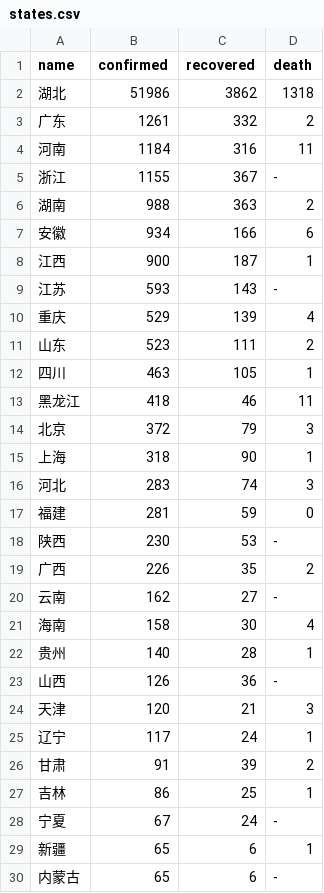
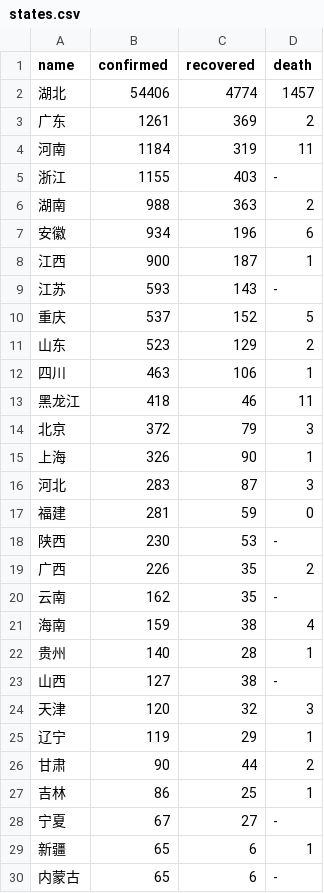
Before and after one commit to KimYoungChang92/data-story, a CSV file: covid19/covid19_data/20200214/states.csv, drawn as a sheet; only a part is shown; the diff covers the shown part only.

```diff
--- a/covid19/covid19_data/20200214/states.csv
+++ b/covid19/covid19_data/20200214/states.csv
@@ -1,17 +1,17 @@
 name,confirmed,recovered,death
-湖北,51986,3862,1318
-广东,1261,332,2
-河南,1184,316,11
-浙江,1155,367,-
+湖北,54406,4774,1457
+广东,1261,369,2
+河南,1184,319,11
+浙江,1155,403,-
 湖南,988,363,2
-安徽,934,166,6
+安徽,934,196,6
 江西,900,187,1
 江苏,593,143,-
-重庆,529,139,4
-山东,523,111,2
-四川,463,105,1
+重庆,537,152,5
+山东,523,129,2
+四川,463,106,1
 黑龙江,418,46,11
 北京,372,79,3
-上海,318,90,1
-河北,283,74,3
+上海,326,90,1
+河北,283,87,3
 福建,281,59,0
@@ -19,11 +19,11 @@ name,confirmed,recovered,death
 广西,226,35,2
-云南,162,27,-
-海南,158,30,4
+云南,162,35,-
+海南,159,38,4
 贵州,140,28,1
-山西,126,36,-
-天津,120,21,3
-辽宁,117,24,1
-甘肃,91,39,2
+山西,127,38,-
+天津,120,32,3
+辽宁,119,29,1
+甘肃,90,44,2
 吉林,86,25,1
-宁夏,67,24,-
+宁夏,67,27,-
 新疆,65,6,1
```
Also changed, not shown: 1 edited cell elsewhere in this file, covid19/covid19_data/20200214/cities.csv, covid19/covid19_data/20200214/countries.csv.
